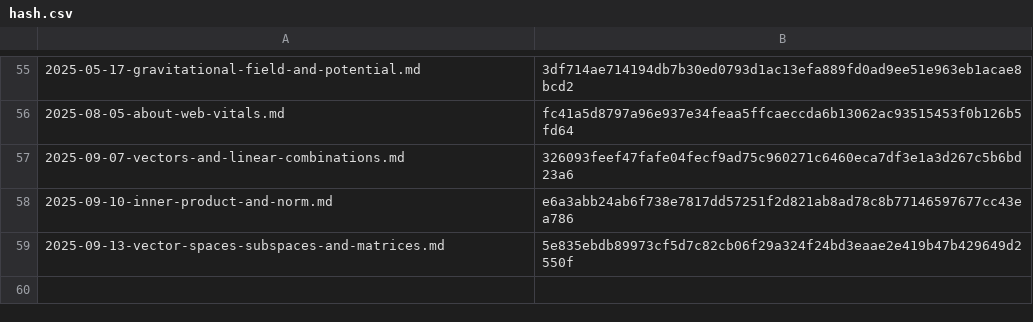
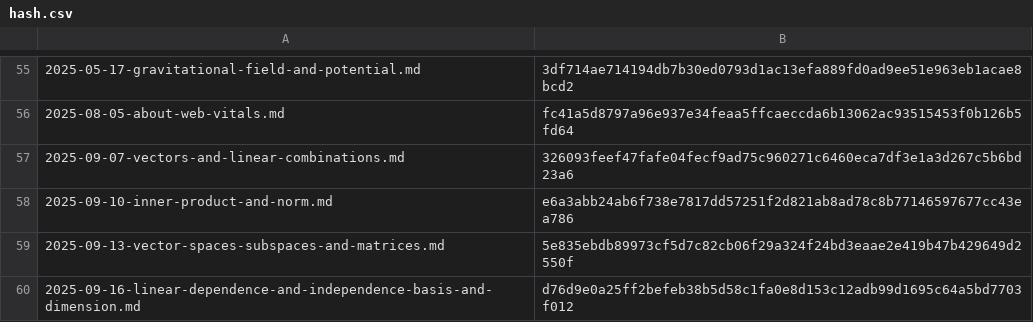
Before and after one commit to yunseo-kim/yunseo-kim.github.io, a CSV file: tools/hash.csv, drawn as a sheet; only a part is shown, gaps mark what is left out.

Commit message:
Create linear-dependence-and-independence-basis-and-dimension.md

```diff
--- a/tools/hash.csv
+++ b/tools/hash.csv
@@ -59 +59,2 @@
 2025-09-13-vector-spaces-subspaces-and-matrices.md,5e835ebdb89973cf5d7c82cb06f29a324f24bd3eaae2e419b47b429649d2550f
+2025-09-16-linear-dependence-and-independence-basis-and-dimension.md,d76d9e0a25ff2befeb38b5d58c1fa0e8d153c12adb99d1695c64a5bd7703f012
```
Also changed, not shown: 8 other files.
